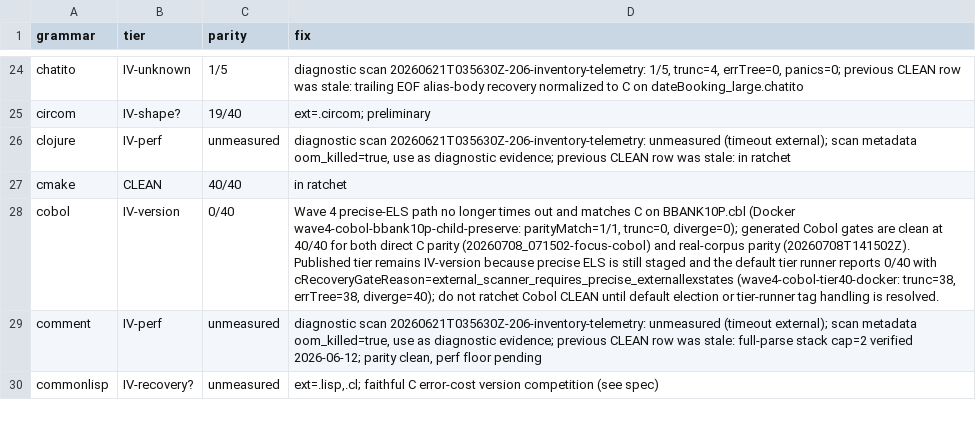
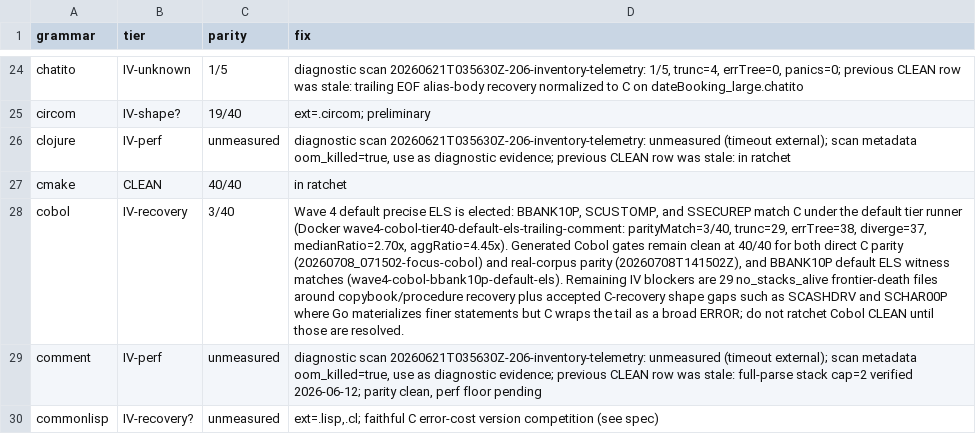
Before and after one commit to andypeng2015/gotreesitter, a TSV file: cgo_harness/tier_scan/tier_classification.tsv, drawn as a sheet; only a part is shown, gaps mark what is left out; the diff names each change by its address in the sheet, - before the commit and + after, or states it on an @@ line.

Commit message:
update(grammars): Elect Cobol precise ELS as default
Move Cobol precise ExternalLexStates from the staged cobol_precise_els tag to the default grammar registration, and replace the staged-only regression with a default election test that checks the table, C-recovery gate, and LexModes bounds.

Handle fixed-format trailing comment lines as Cobol trivia, lifting the default 40-file Cobol tier witness from 1/40 to 3/40, and update the tier/election ledgers from staged IV-version 0/40 to default-elected IV-recovery 3/40.

```diff
--- a/cgo_harness/tier_scan/tier_classification.tsv
+++ b/cgo_harness/tier_scan/tier_classification.tsv
-B28 (tier): IV-version
+B28 (tier): IV-recovery
-C28 (parity): 0/40
+C28 (parity): 3/40
-D28 (fix): Wave 4 precise-ELS path no longer times out and matches C on BBANK10P.cbl (Docker wave4-cobol-bbank10p-child-preserve: parityMatch=1/1, trunc=0, diverge=0); generated Cobol gates are clean at 40/40 for both direct C parity (20260708_071502-focus-cobol) and real-corpus parity (20260708T141502Z). Published tier remains IV-version because precise ELS is still staged and the default tier runner reports 0/40 with cRecoveryGateReason=external_scanner_requires_precise_externallexstates (wave4-cobol-tier40-docker: trunc=38, errTree=38, diverge=40); do not ratchet Cobol CLEAN until default election or tier-runner tag handling is resolved.
+D28 (fix): Wave 4 default precise ELS is elected: BBANK10P, SCUSTOMP, and SSECUREP match C under the default tier runner (Docker wave4-cobol-tier40-default-els-trailing-comment: parityMatch=3/40, trunc=29, errTree=38, diverge=37, medianRatio=2.70x, aggRatio=4.45x). Generated Cobol gates remain clean at 40/40 for both direct C parity (20260708_071502-focus-cobol) and real-corpus parity (20260708T141502Z), and BBANK10P default ELS witness matches (wave4-cobol-bbank10p-default-els). Remaining IV blockers are 29 no_stacks_alive frontier-death files around copybook/procedure recovery plus accepted C-recovery shape gaps such as SCASHDRV and SCHAR00P where Go materializes finer statements but C wraps the tail as a broad ERROR; do not ratchet Cobol CLEAN until those are resolved.
```
Also changed, not shown: 12 other files.
